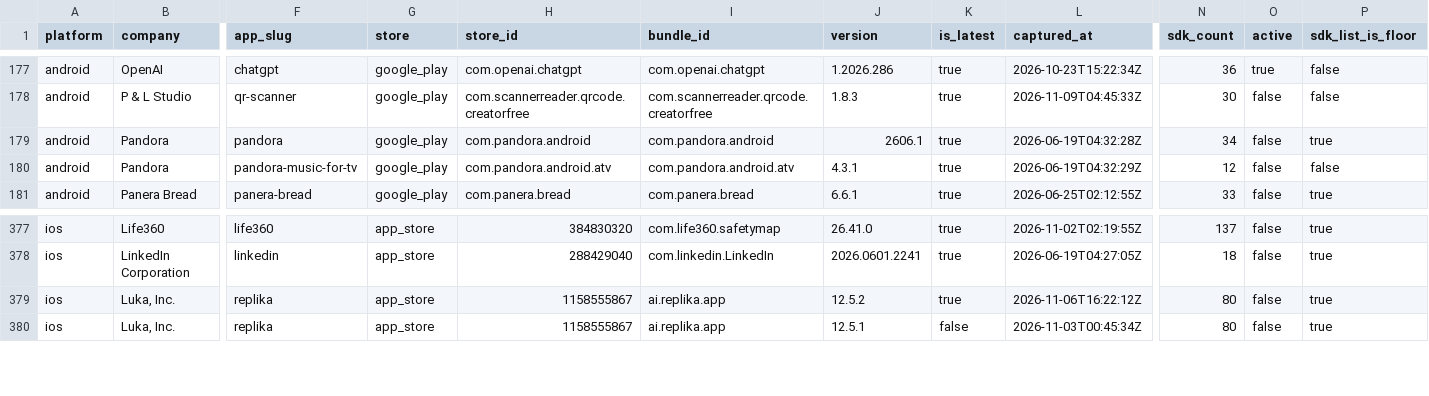
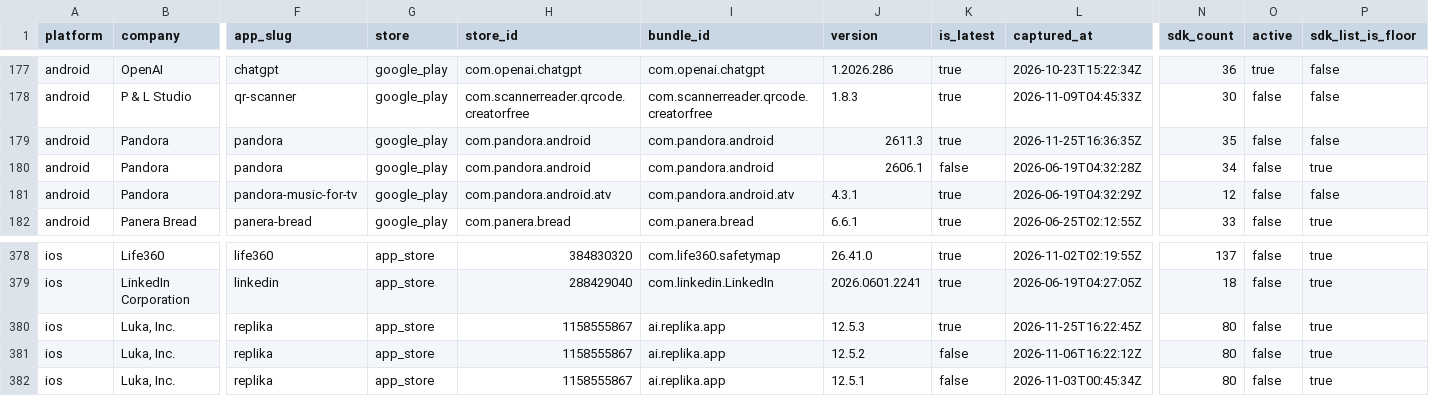
Before and after one commit to ashishkharche/tech-stack, a CSV file: index.csv, drawn as a sheet; only a part is shown, gaps mark what is left out; addresses are those after the commit; rows hold the shown columns only; the diff names each change by its address in the sheet, - before the commit and + after, or states it on an @@ line.

Commit message:
Update tech stack export: +2 versions, +0 apps

```diff
--- a/index.csv
+++ b/index.csv
+row 179: android | Pandora | pandora | google_play | com.pandora.android | com.pandora.android | 2611.3 | true | 2026-11-25T16:36:35Z | 35 | false | false
-K180 (is_latest): true
+K180 (is_latest): false
+row 380: ios | Luka, Inc. | replika | app_store | 1158555867 | ai.replika.app | 12.5.3 | true | 2026-11-25T16:22:45Z | 80 | false | true
-K381 (is_latest): true
+K381 (is_latest): false
```
Also changed, not shown: sdks.csv, 24 other files.
